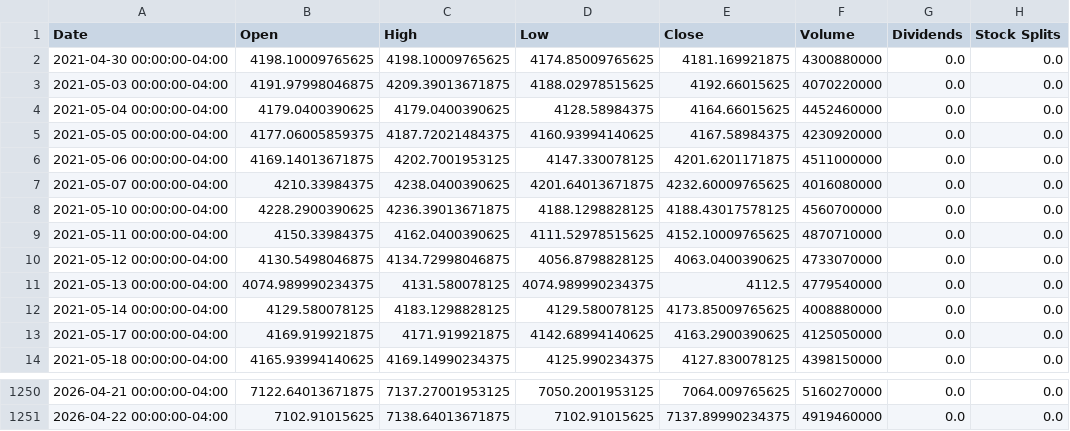
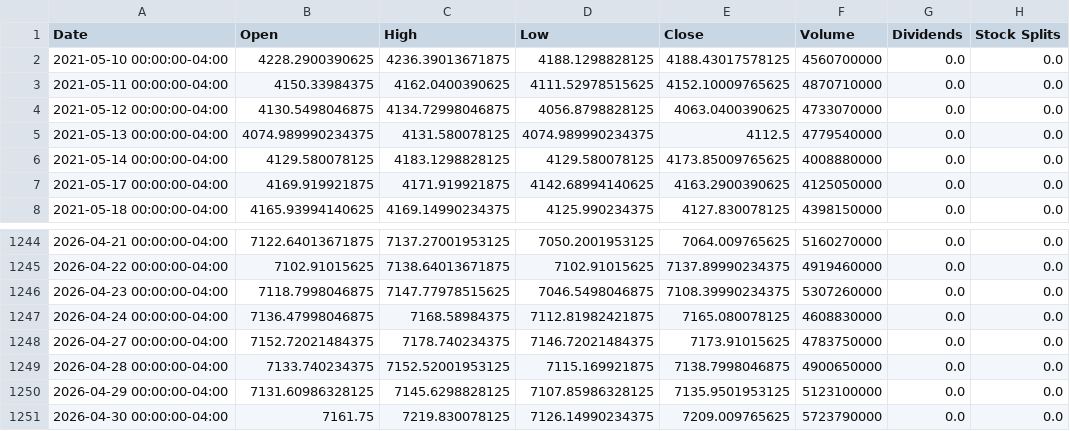
Before and after one commit to Fidus1337/Actives_price_prediction, a CSV file: Classic_ml_model_solutions/Dataset_pipeline/FeaturesGetterModule/yfinance_cache/_GSPC_1d.csv, drawn as a sheet; only a part is shown, gaps mark what is left out; removed rows and columns are numbered as before the commit, all else as after; the diff names each change by its address in the sheet, - before the commit and + after, or states it on an @@ line.

```diff
--- a/Classic_ml_model_solutions/Dataset_pipeline/FeaturesGetterModule/yfinance_cache/_GSPC_1d.csv
+++ b/Classic_ml_model_solutions/Dataset_pipeline/FeaturesGetterModule/yfinance_cache/_GSPC_1d.csv
-row 2: 2021-04-30 00:00:00-04:00 | 4198.10009765625 | 4198.10009765625 | 4174.85009765625 | 4181.169921875 | 4300880000 | 0.0 | 0.0
-row 3: 2021-05-03 00:00:00-04:00 | 4191.97998046875 | 4209.39013671875 | 4188.02978515625 | 4192.66015625 | 4070220000 | 0.0 | 0.0
-row 4: 2021-05-04 00:00:00-04:00 | 4179.0400390625 | 4179.0400390625 | 4128.58984375 | 4164.66015625 | 4452460000 | 0.0 | 0.0
-row 5: 2021-05-05 00:00:00-04:00 | 4177.06005859375 | 4187.72021484375 | 4160.93994140625 | 4167.58984375 | 4230920000 | 0.0 | 0.0
-row 6: 2021-05-06 00:00:00-04:00 | 4169.14013671875 | 4202.7001953125 | 4147.330078125 | 4201.6201171875 | 4511000000 | 0.0 | 0.0
-row 7: 2021-05-07 00:00:00-04:00 | 4210.33984375 | 4238.0400390625 | 4201.64013671875 | 4232.60009765625 | 4016080000 | 0.0 | 0.0
+row 1246: 2026-04-23 00:00:00-04:00 | 7118.7998046875 | 7147.77978515625 | 7046.5498046875 | 7108.39990234375 | 5307260000 | 0.0 | 0.0
+row 1247: 2026-04-24 00:00:00-04:00 | 7136.47998046875 | 7168.58984375 | 7112.81982421875 | 7165.080078125 | 4608830000 | 0.0 | 0.0
+row 1248: 2026-04-27 00:00:00-04:00 | 7152.72021484375 | 7178.740234375 | 7146.72021484375 | 7173.91015625 | 4783750000 | 0.0 | 0.0
+row 1249: 2026-04-28 00:00:00-04:00 | 7133.740234375 | 7152.52001953125 | 7115.169921875 | 7138.7998046875 | 4900650000 | 0.0 | 0.0
+row 1250: 2026-04-29 00:00:00-04:00 | 7131.60986328125 | 7145.6298828125 | 7107.85986328125 | 7135.9501953125 | 5123100000 | 0.0 | 0.0
+row 1251: 2026-04-30 00:00:00-04:00 | 7161.75 | 7219.830078125 | 7126.14990234375 | 7209.009765625 | 5723790000 | 0.0 | 0.0
```
Also changed, not shown: Classic_ml_model_solutions/Dataset_pipeline/FeaturesGetterModule/yfinance_cache/GC_F_1d.csv, Classic_ml_model_solutions/Dataset_pipeline/FeaturesGetterModule/yfinance_cache/IGV_1d.csv, 27 other files.
